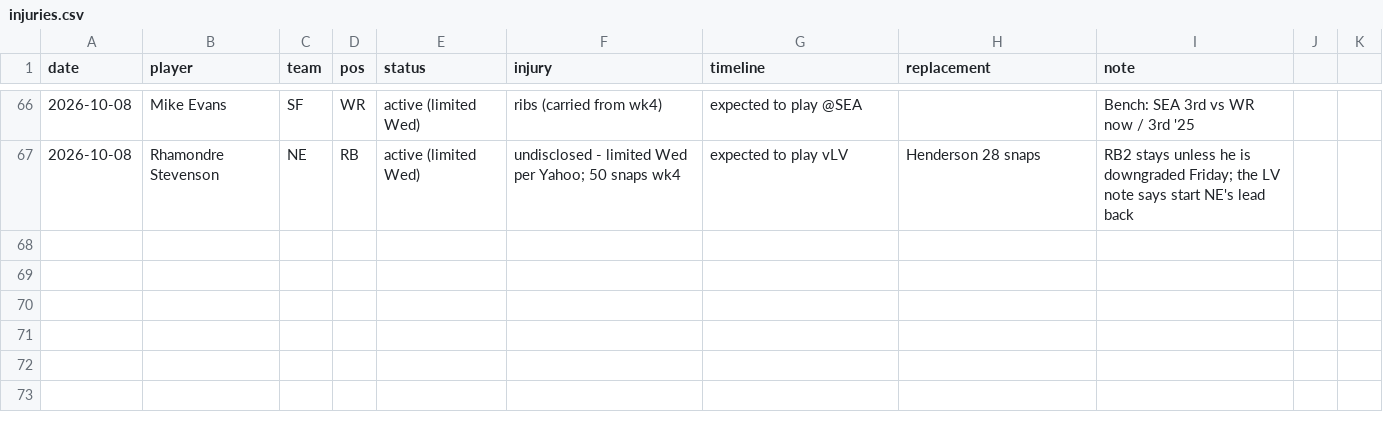
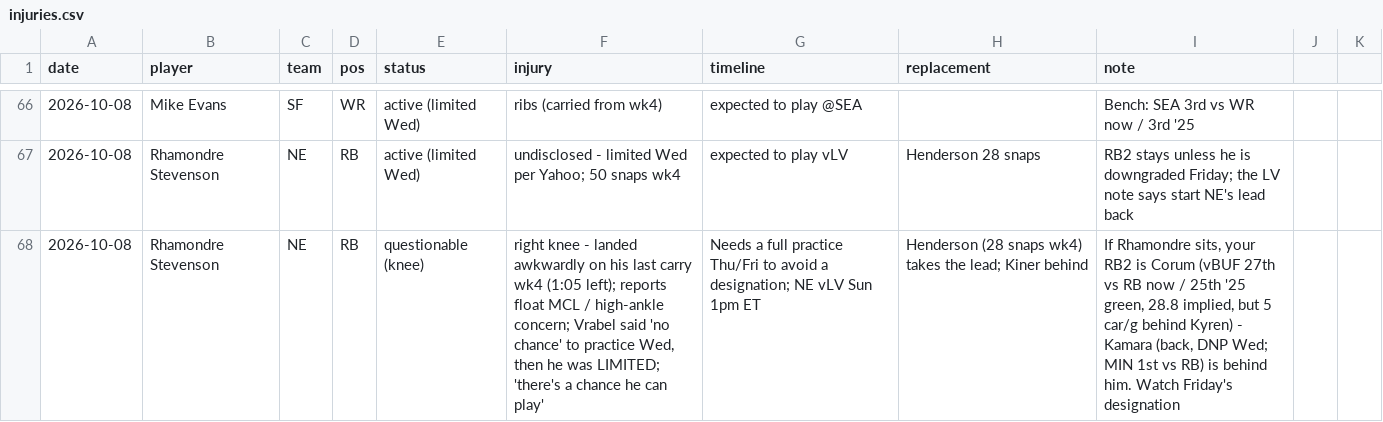
Before and after one commit to Joshua-Hsu/Fantasy-Football, a CSV file: injuries.csv, drawn as a sheet; only a part is shown, gaps mark what is left out; the diff names each change by its address in the sheet, - before the commit and + after, or states it on an @@ line.

```diff
--- a/injuries.csv
+++ b/injuries.csv
+row 68: 2026-10-08 | Rhamondre Stevenson | NE | RB | questionable (knee) | right knee - landed awkwardly on his last carry wk4 (1:05 left); reports float MCL / high-ankle concern; Vrabel said 'no chance' to practice Wed, then he was LIMITED; 'there's a chance he can play' | Needs a full practice Thu/Fri to avoid a designation; NE vLV Sun 1pm ET | Henderson (28 snaps wk4) takes the lead; Kiner behind | If Rhamondre sits, your RB2 is Corum (vBUF 27th vs RB now / 25th '25 green, 28.8 implied, but 5 car/g behind Kyren) - Kamara (back, DNP Wed; MIN 1st vs RB) is behind him. Watch Friday's designation
```
Also changed, not shown: decisions.csv, 1 other file.
